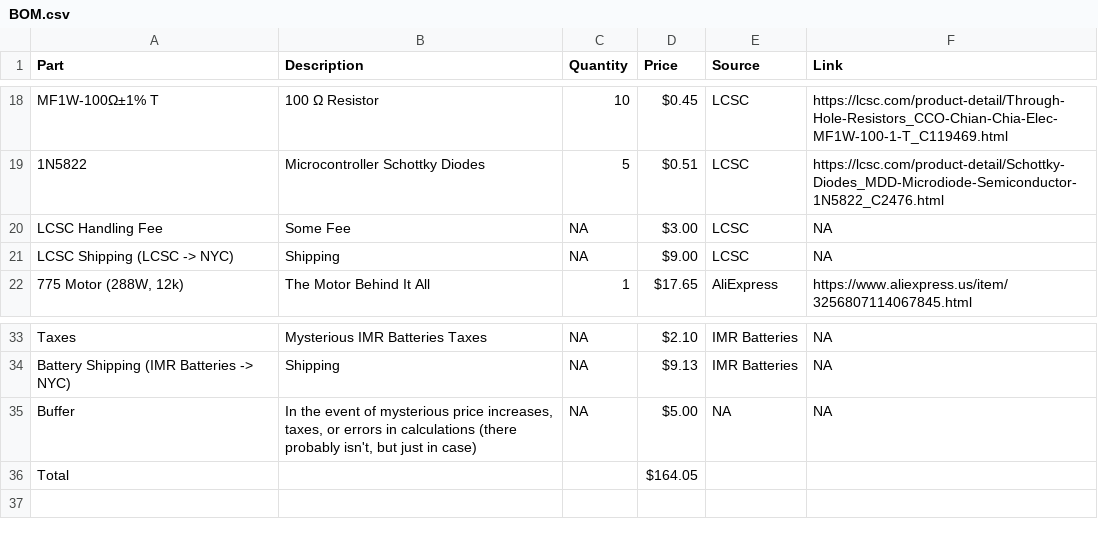
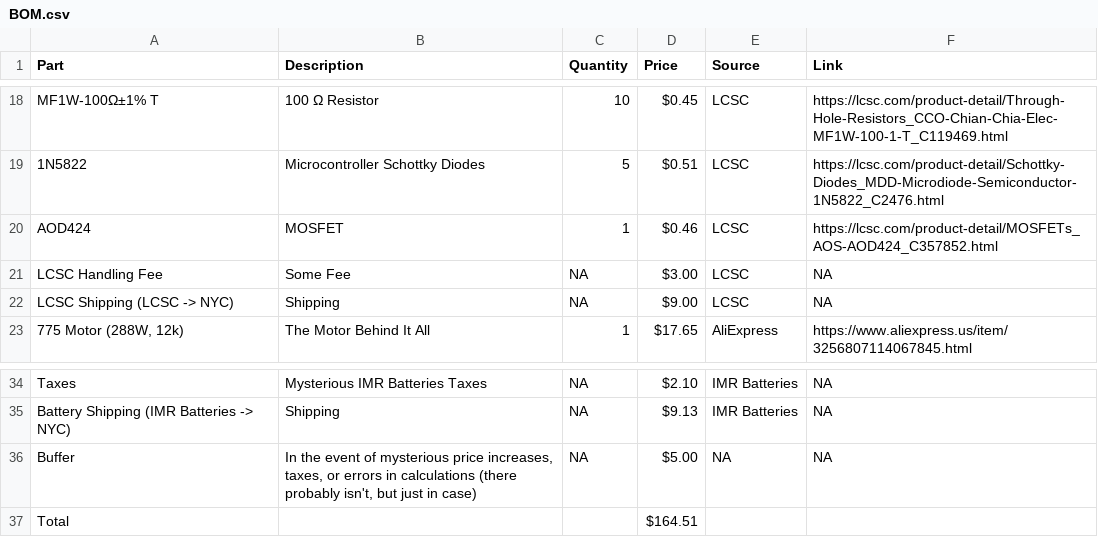
Before and after one commit to HenryLi-0/raven, a CSV file: BOM.csv, drawn as a sheet; only a part is shown, gaps mark what is left out.

Commit message:
07282025 - buying parts!

```diff
--- a/BOM.csv
+++ b/BOM.csv
@@ -19,2 +19,3 @@ MF1W-100Ω±1% T,100 Ω Resistor,10,$0.45 ,LCSC,https://lcsc.com/product-detail/
 1N5822,Microcontroller Schottky Diodes,5,$0.51 ,LCSC,https://lcsc.com/product-detail/Schottky-Diodes_MDD-Microdiode-Semiconductor-1N5822_C2476.html
+AOD424,MOSFET,1,$0.46 ,LCSC,https://lcsc.com/product-detail/MOSFETs_AOS-AOD424_C357852.html
 LCSC Handling Fee,Some Fee,NA,$3.00 ,LCSC,NA
@@ -35,2 +36,2 @@ Battery Shipping (IMR Batteries -> NYC),Shipping,NA,$9.13 ,IMR Batteries,NA
 Buffer,"In the event of mysterious price increases, taxes, or errors in calculations (there probably isn't, but just in case)",NA,$5.00 ,NA,NA
-Total,,,$164.05 ,,
+Total,,,$164.51 ,,
```
Also changed, not shown: 9 other files.
